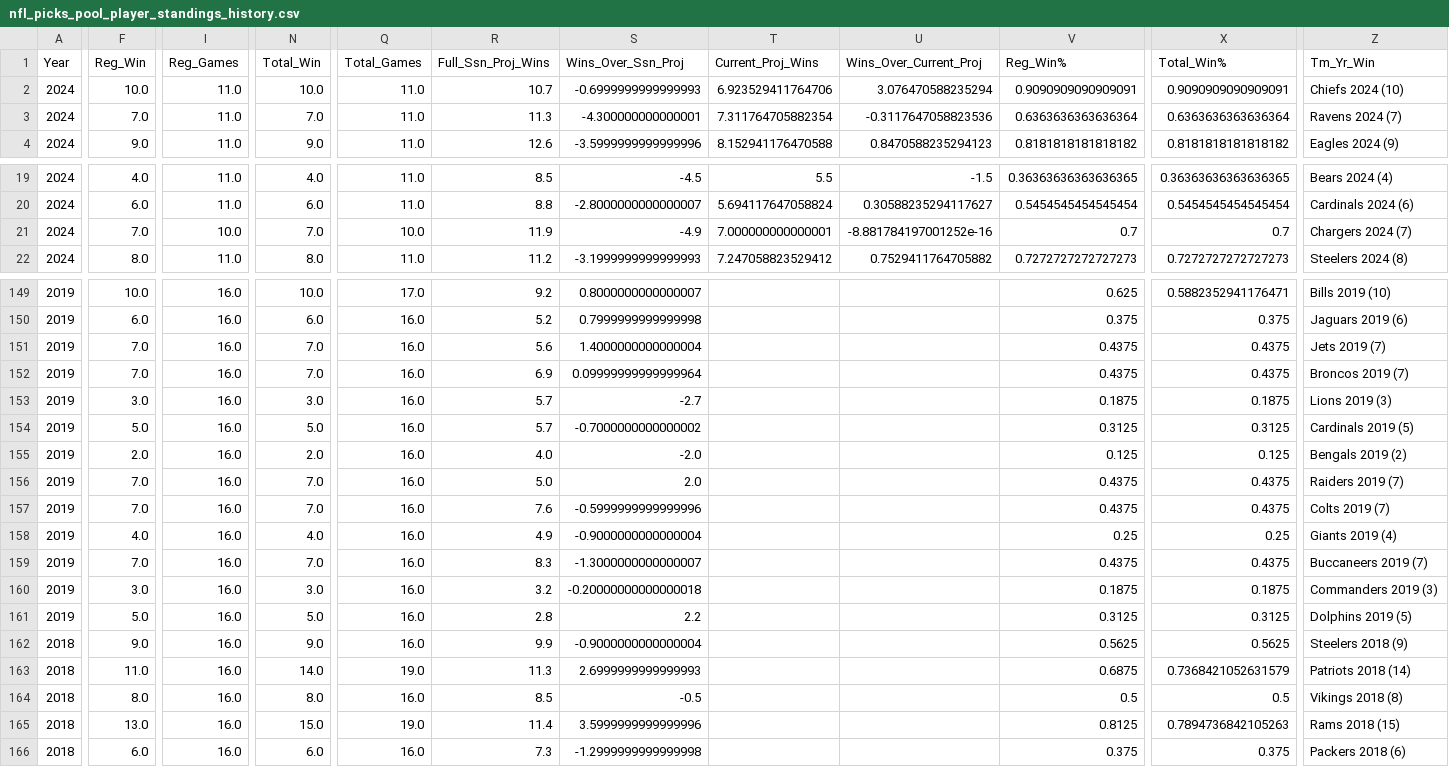
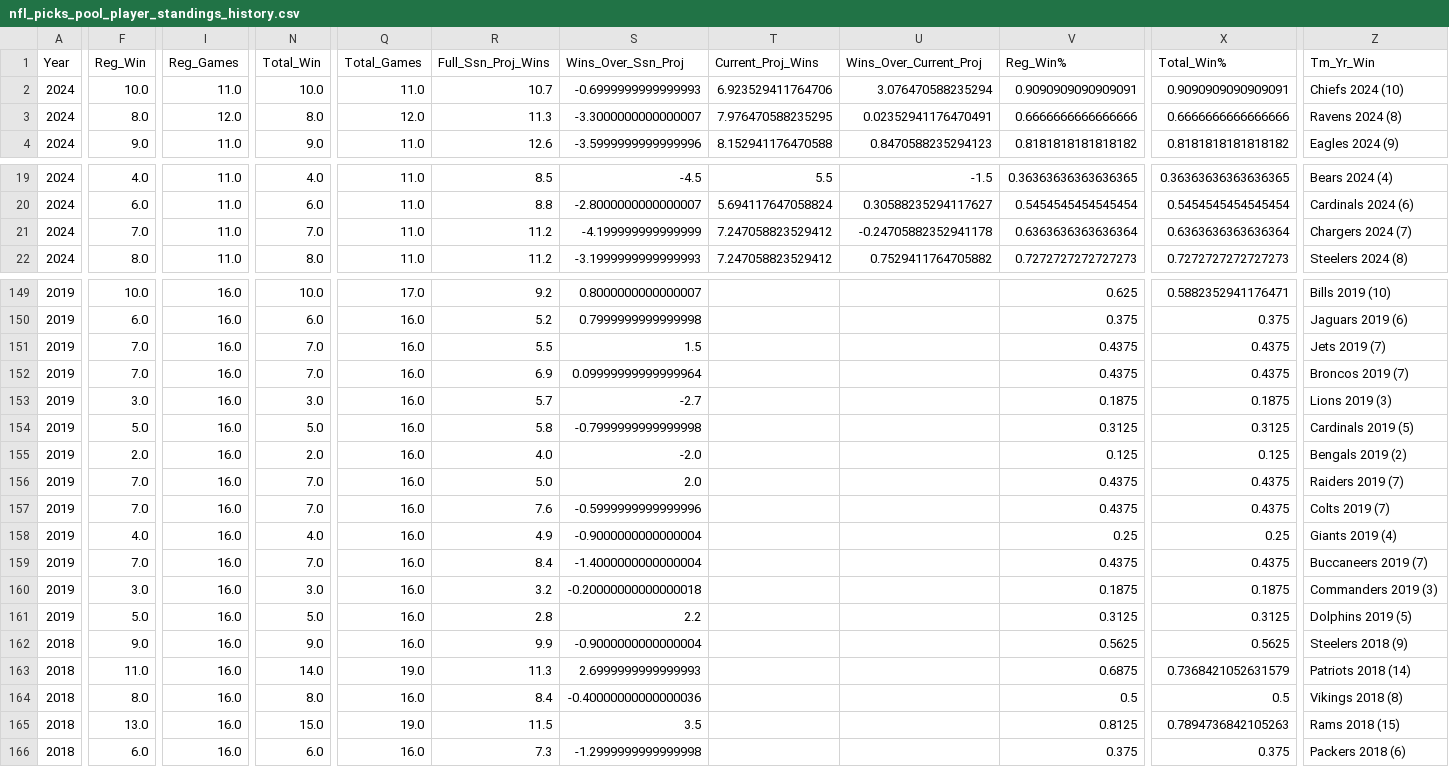
Before and after one commit to jp-wright/picks_pool_streamlit, a CSV file: data/output/history/nfl_picks_pool_player_standings_history.csv, drawn as a sheet; only a part is shown, gaps mark what is left out; the diff covers the shown part only; the diff names each change by its address in the sheet, - before the commit and + after, or states it on an @@ line.

```diff
--- a/data/output/history/nfl_picks_pool_player_standings_history.csv
+++ b/data/output/history/nfl_picks_pool_player_standings_history.csv
-F3 (Reg_Win): 7.0
+F3 (Reg_Win): 8.0
-I3 (Reg_Games): 11.0
+I3 (Reg_Games): 12.0
-N3 (Total_Win): 7.0
+N3 (Total_Win): 8.0
-Q3 (Total_Games): 11.0
+Q3 (Total_Games): 12.0
-S3 (Wins_Over_Ssn_Proj): -4.300000000000001
+S3 (Wins_Over_Ssn_Proj): -3.3000000000000007
-T3 (Current_Proj_Wins): 7.311764705882354
+T3 (Current_Proj_Wins): 7.976470588235295
-U3 (Wins_Over_Current_Proj): -0.3117647058823536
+U3 (Wins_Over_Current_Proj): 0.02352941176470491
-V3 (Reg_Win%): 0.6363636363636364
+V3 (Reg_Win%): 0.6666666666666666
-X3 (Total_Win%): 0.6363636363636364
+X3 (Total_Win%): 0.6666666666666666
-Z3 (Tm_Yr_Win): Ravens 2024 (7)
+Z3 (Tm_Yr_Win): Ravens 2024 (8)
-I21 (Reg_Games): 10.0
+I21 (Reg_Games): 11.0
-Q21 (Total_Games): 10.0
+Q21 (Total_Games): 11.0
-R21 (Full_Ssn_Proj_Wins): 11.9
+R21 (Full_Ssn_Proj_Wins): 11.2
-S21 (Wins_Over_Ssn_Proj): -4.9
+S21 (Wins_Over_Ssn_Proj): -4.199999999999999
-T21 (Current_Proj_Wins): 7.000000000000001
+T21 (Current_Proj_Wins): 7.247058823529412
-U21 (Wins_Over_Current_Proj): -8.881784197001252e-16
+U21 (Wins_Over_Current_Proj): -0.24705882352941178
-V21 (Reg_Win%): 0.7
+V21 (Reg_Win%): 0.6363636363636364
-X21 (Total_Win%): 0.7
+X21 (Total_Win%): 0.6363636363636364
-R151 (Full_Ssn_Proj_Wins): 5.6
+R151 (Full_Ssn_Proj_Wins): 5.5
-S151 (Wins_Over_Ssn_Proj): 1.4000000000000004
+S151 (Wins_Over_Ssn_Proj): 1.5
-R154 (Full_Ssn_Proj_Wins): 5.7
+R154 (Full_Ssn_Proj_Wins): 5.8
-S154 (Wins_Over_Ssn_Proj): -0.7000000000000002
+S154 (Wins_Over_Ssn_Proj): -0.7999999999999998
-R159 (Full_Ssn_Proj_Wins): 8.3
+R159 (Full_Ssn_Proj_Wins): 8.4
-S159 (Wins_Over_Ssn_Proj): -1.3000000000000007
+S159 (Wins_Over_Ssn_Proj): -1.4000000000000004
-R164 (Full_Ssn_Proj_Wins): 8.5
+R164 (Full_Ssn_Proj_Wins): 8.4
-S164 (Wins_Over_Ssn_Proj): -0.5
+S164 (Wins_Over_Ssn_Proj): -0.40000000000000036
-R165 (Full_Ssn_Proj_Wins): 11.4
+R165 (Full_Ssn_Proj_Wins): 11.5
-S165 (Wins_Over_Ssn_Proj): 3.5999999999999996
+S165 (Wins_Over_Ssn_Proj): 3.5
```
Also changed, not shown: 25 edited cells elsewhere in this file, data/output/history/WoW_wins_history.csv, data/output/history/all_pool_games_history.csv, 18 other files.
